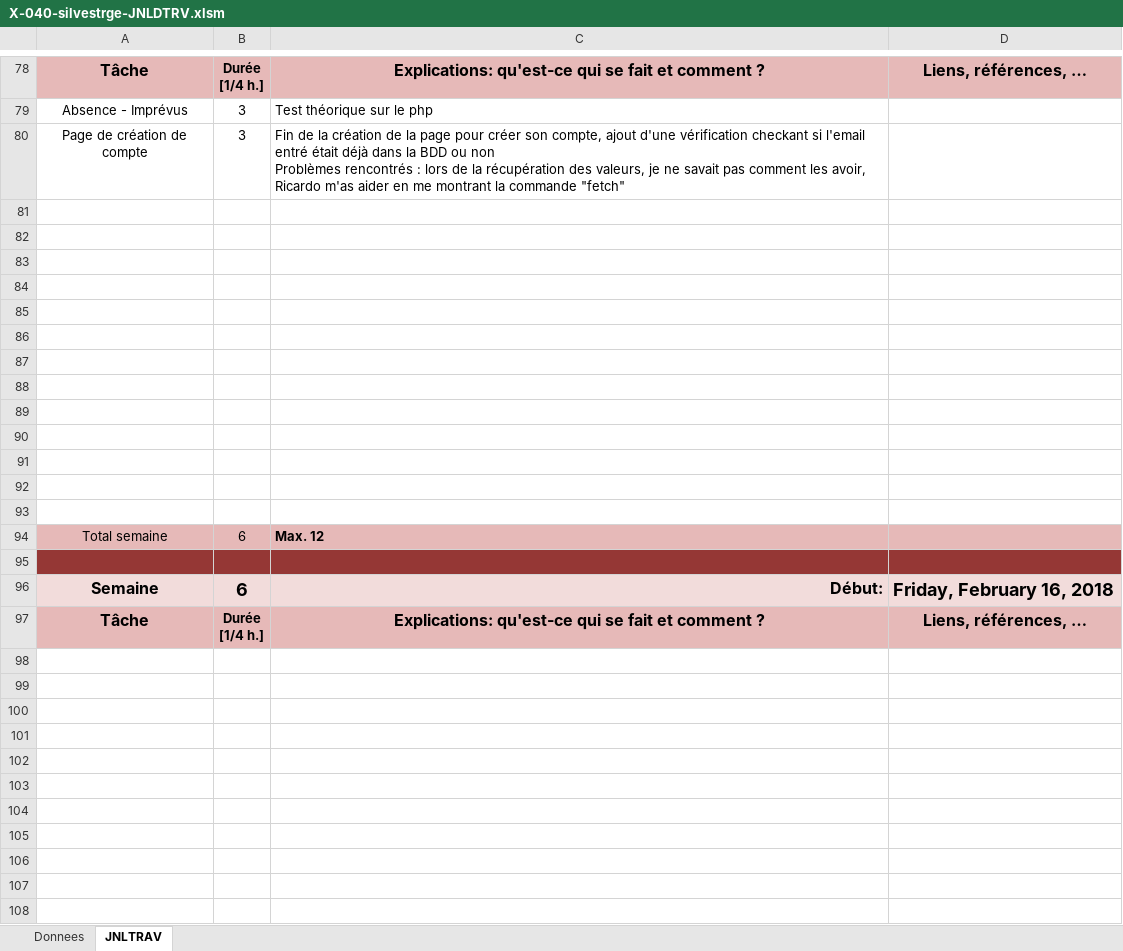
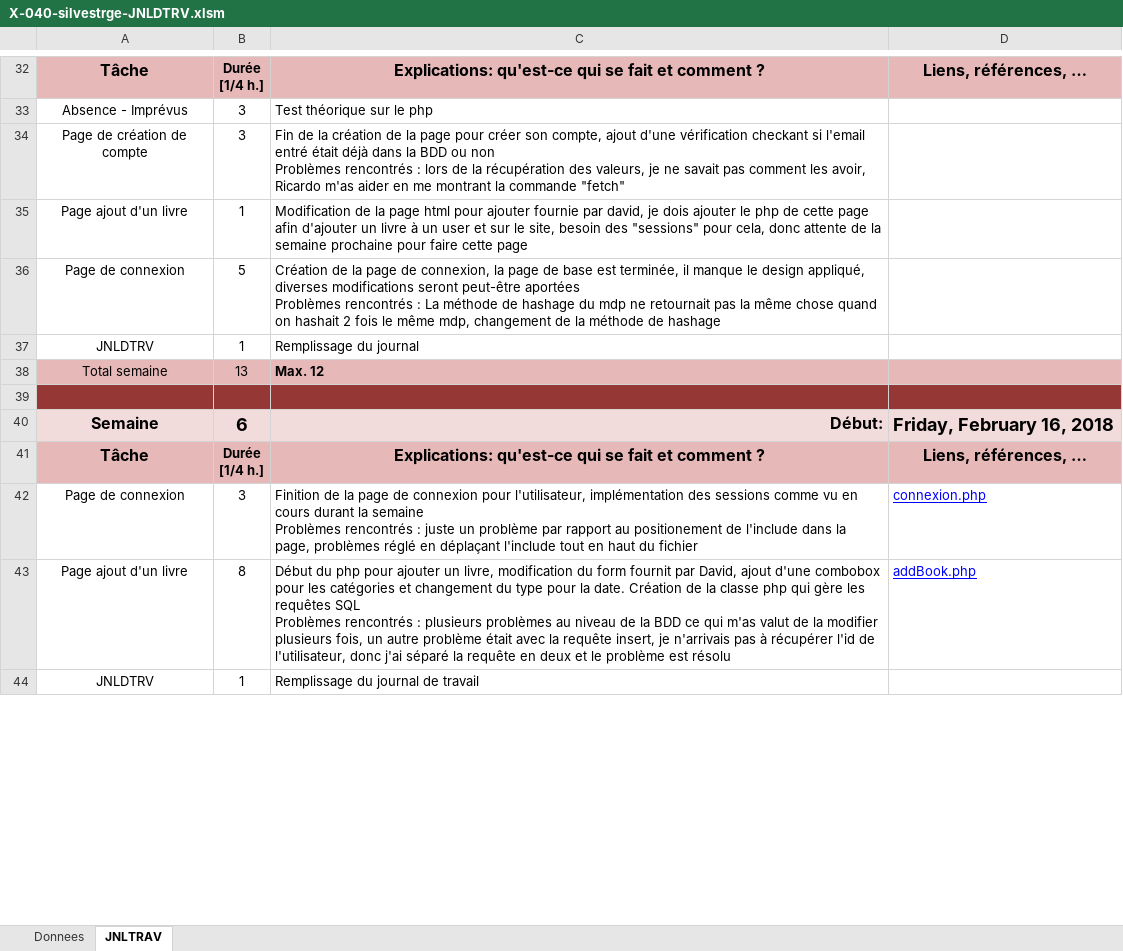
Before and after one commit to Sadiqueee/P_133-BookSite, an Excel workbook: silvestrge/X-040-silvestrge-JNLDTRV.xlsm, sheet JNLTRAV, drawn as a sheet; only a part is shown, gaps mark what is left out; values as stored, in another font and other column widths than the file's, no borders; charts and pictures not drawn; removed rows and columns are numbered as before the commit, all else as after; ↵ is a line break in a cell; the diff covers the shown part only; the diff names each change by its address in the sheet, - before the commit and + after, or states it on an @@ line.

Commit message:
dernier commit avant les vacs, fin de la page de connexion, débutde la page pour add un livre

```diff
--- a/silvestrge/X-040-silvestrge-JNLDTRV.xlsm (sheet JNLTRAV)
+++ b/silvestrge/X-040-silvestrge-JNLDTRV.xlsm (sheet JNLTRAV)
-row 35: (empty)
+row 35: Page ajout d'un livre | 1 | Modification de la page html pour ajouter fournie par david, je dois ajouter le php de cette page afin d'ajouter un livre à un user et sur le site, besoin des "sessions" pour cela, donc attente de la semaine prochaine pour faire cette page
-row 36: (empty)
+row 36: Page de connexion | 5 | Création de la page de connexion, la page de base est terminée, il manque le design appliqué, diverses modifications seront peut-être aportées ↵ Problèmes rencontrés : La méthode de hashage du mdp ne retournait pas la même chose quand on hashait 2 fois le même mdp, changement de la méthode de hashage
-row 37: (empty)
+row 37: JNLDTRV | 1 | Remplissage du journal
-row 84: (empty)
-row 85: (empty)
-row 86: (empty)
-row 87: (empty)
-row 88: (empty)
-row 89: (empty)
-row 90: (empty)
-row 91: (empty)
-row 92: (empty)
-row 93: (empty)
-B38: 6
+B38: 13
-row 42: (empty)
+row 42: Page de connexion | 3 | Finition de la page de connexion pour l'utilisateur, implémentation des sessions comme vu en cours durant la semaine ↵ Problèmes rencontrés : juste un problème par rapport au positionement de l'include dans la page, problèmes réglé en déplaçant l'include tout en haut du fichier | connexion.php
-row 43: (empty)
+row 43: Page ajout d'un livre | 8 | Début du php pour ajouter un livre, modification du form fournit par David, ajout d'une combobox pour les catégories et changement du type pour la date. Création de la classe php qui gère les requêtes SQL ↵ Problèmes rencontrés : plusieurs problèmes au niveau de la BDD ce qui m'as valut de la modifier plusieurs fois, un autre problème était avec la requête insert, je n'arrivais pas à récupérer l'id de l'utilisateur, donc j'ai séparé la requête en deux et le problème est résolu | addBook.php
-row 44: (empty)
+row 44: JNLDTRV | 1 | Remplissage du journal de travail
-row 101: (empty)
-row 102: (empty)
-row 103: (empty)
-row 104: (empty)
-row 105: (empty)
-row 106: (empty)
-row 107: (empty)
-row 108: (empty)
```
Also changed, not shown: 64 removed rows and 4 edited cells elsewhere in this sheet, sheet Donnees, formulas that keep their value, charts or pictures, 10 other files.
